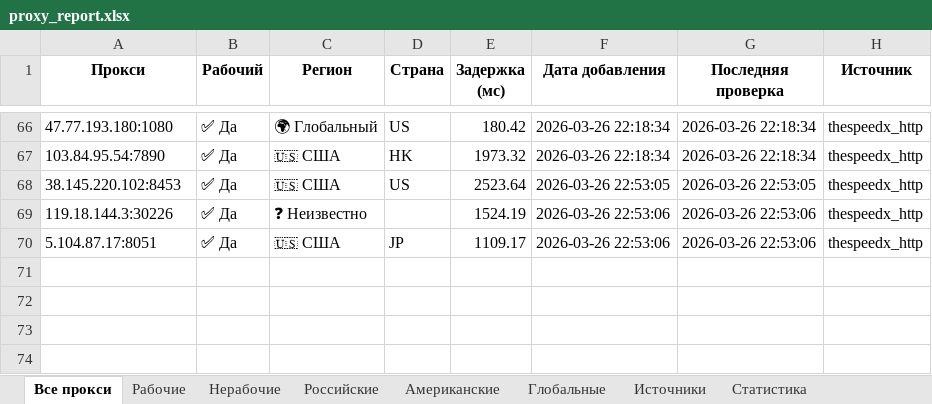
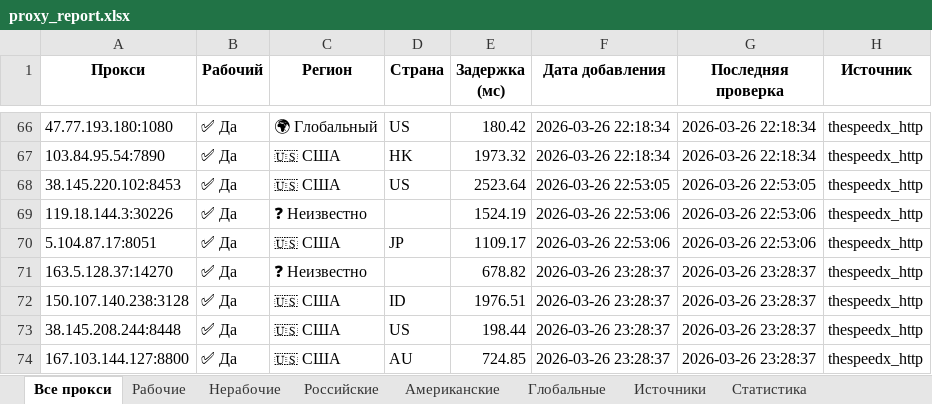
Before and after one commit to Ganjo1st/Proctor, an Excel workbook: reports/proxy_report.xlsx, sheet Все прокси, drawn as a sheet; only a part is shown, gaps mark what is left out; values as stored, in another font and other column widths than the file's, no borders; the diff names each change by its address in the sheet, - before the commit and + after, or states it on an @@ line.

```diff
--- a/reports/proxy_report.xlsx (sheet Все прокси)
+++ b/reports/proxy_report.xlsx (sheet Все прокси)
+row 71: 163.5.128.37:14270 | ✅ Да | ❓ Неизвестно |  | 678.82 | 2026-03-26 23:28:37 | 2026-03-26 23:28:37 | thespeedx_http
+row 72: 150.107.140.238:3128 | ✅ Да | 🇺🇸 США | ID | 1976.51 | 2026-03-26 23:28:37 | 2026-03-26 23:28:37 | thespeedx_http
+row 73: 38.145.208.244:8448 | ✅ Да | 🇺🇸 США | US | 198.44 | 2026-03-26 23:28:37 | 2026-03-26 23:28:37 | thespeedx_http
+row 74: 167.103.144.127:8800 | ✅ Да | 🇺🇸 США | AU | 724.85 | 2026-03-26 23:28:37 | 2026-03-26 23:28:37 | thespeedx_http
```
Also changed, not shown: sheet Рабочие, sheet Американские, sheet Статистика, sheet Источники.
